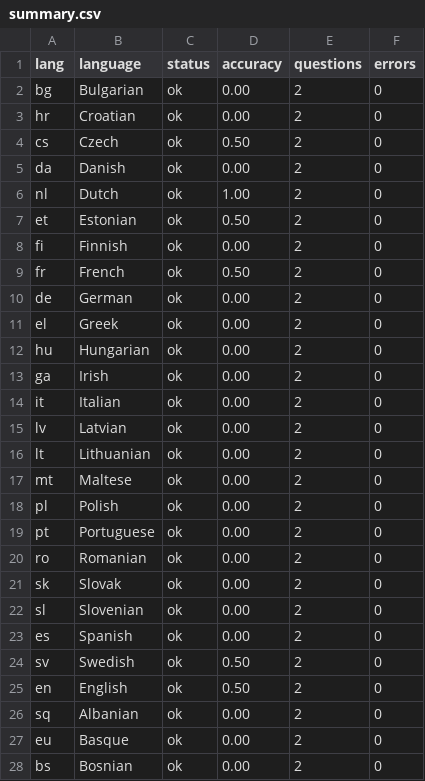
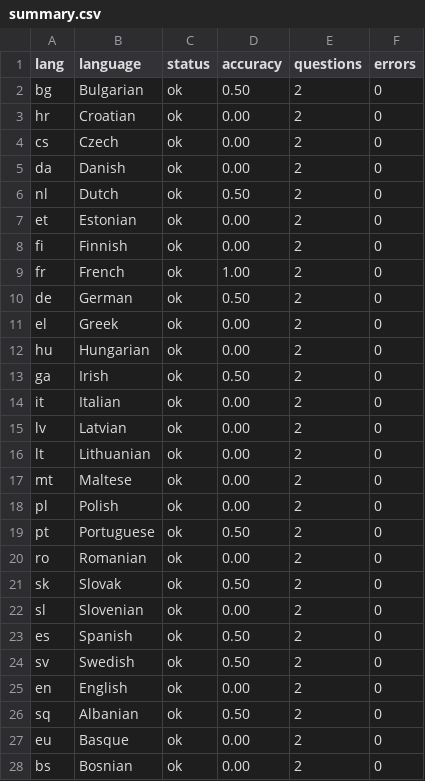
Before and after one commit to BirgerMoell/OneRuler-OELLM, a CSV file: eval_results/mini_eval/qwen2-0.5b/summary.csv, drawn as a sheet; only a part is shown; the diff covers the shown part only.

```diff
--- a/eval_results/mini_eval/qwen2-0.5b/summary.csv
+++ b/eval_results/mini_eval/qwen2-0.5b/summary.csv
@@ -1,14 +1,14 @@
 lang,language,status,accuracy,questions,errors
-bg,Bulgarian,ok,0.00,2,0
+bg,Bulgarian,ok,0.50,2,0
 hr,Croatian,ok,0.00,2,0
-cs,Czech,ok,0.50,2,0
+cs,Czech,ok,0.00,2,0
 da,Danish,ok,0.00,2,0
-nl,Dutch,ok,1.00,2,0
-et,Estonian,ok,0.50,2,0
+nl,Dutch,ok,0.50,2,0
+et,Estonian,ok,0.00,2,0
 fi,Finnish,ok,0.00,2,0
-fr,French,ok,0.50,2,0
-de,German,ok,0.00,2,0
+fr,French,ok,1.00,2,0
+de,German,ok,0.50,2,0
 el,Greek,ok,0.00,2,0
 hu,Hungarian,ok,0.00,2,0
-ga,Irish,ok,0.00,2,0
+ga,Irish,ok,0.50,2,0
 it,Italian,ok,0.00,2,0
@@ -18,10 +18,10 @@ mt,Maltese,ok,0.00,2,0
 pl,Polish,ok,0.00,2,0
-pt,Portuguese,ok,0.00,2,0
+pt,Portuguese,ok,0.50,2,0
 ro,Romanian,ok,0.00,2,0
-sk,Slovak,ok,0.00,2,0
+sk,Slovak,ok,0.50,2,0
 sl,Slovenian,ok,0.00,2,0
-es,Spanish,ok,0.00,2,0
+es,Spanish,ok,0.50,2,0
 sv,Swedish,ok,0.50,2,0
-en,English,ok,0.50,2,0
-sq,Albanian,ok,0.00,2,0
+en,English,ok,0.00,2,0
+sq,Albanian,ok,0.50,2,0
 eu,Basque,ok,0.00,2,0
```
Also changed, not shown: 4 edited cells elsewhere in this file, 40 other files.
